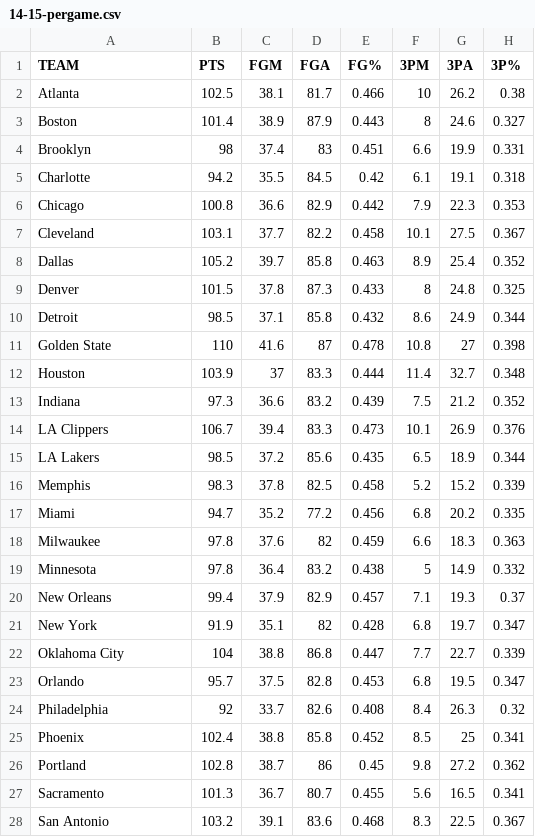
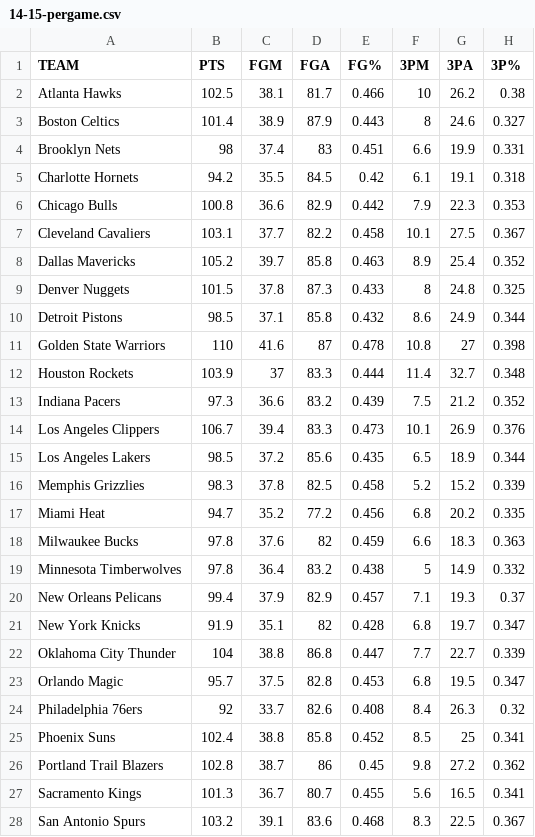
Before and after one commit to connorbitter/VisualizingTheFloor, a CSV file: data/14-15-pergame.csv, drawn as a sheet; only a part is shown; the diff covers the shown part only; the diff names each change by its address in the sheet, - before the commit and + after, or states it on an @@ line.

Commit message:
fixed data sets so team names align

```diff
--- a/data/14-15-pergame.csv
+++ b/data/14-15-pergame.csv
-A2 (TEAM): Atlanta
+A2 (TEAM): Atlanta Hawks
-A3 (TEAM): Boston
+A3 (TEAM): Boston Celtics
-A4 (TEAM): Brooklyn
+A4 (TEAM): Brooklyn Nets
-A5 (TEAM): Charlotte
+A5 (TEAM): Charlotte Hornets
-A6 (TEAM): Chicago
+A6 (TEAM): Chicago Bulls
-A7 (TEAM): Cleveland
+A7 (TEAM): Cleveland Cavaliers
-A8 (TEAM): Dallas
+A8 (TEAM): Dallas Mavericks
-A9 (TEAM): Denver
+A9 (TEAM): Denver Nuggets
-A10 (TEAM): Detroit
+A10 (TEAM): Detroit Pistons
-A11 (TEAM): Golden State
+A11 (TEAM): Golden State Warriors
-A12 (TEAM): Houston
+A12 (TEAM): Houston Rockets
-A13 (TEAM): Indiana
+A13 (TEAM): Indiana Pacers
-A14 (TEAM): LA Clippers
+A14 (TEAM): Los Angeles Clippers
-A15 (TEAM): LA Lakers
+A15 (TEAM): Los Angeles Lakers
-A16 (TEAM): Memphis
+A16 (TEAM): Memphis Grizzlies
-A17 (TEAM): Miami
+A17 (TEAM): Miami Heat
-A18 (TEAM): Milwaukee
+A18 (TEAM): Milwaukee Bucks
-A19 (TEAM): Minnesota
+A19 (TEAM): Minnesota Timberwolves
-A20 (TEAM): New Orleans
+A20 (TEAM): New Orleans Pelicans
-A21 (TEAM): New York
+A21 (TEAM): New York Knicks
-A22 (TEAM): Oklahoma City
+A22 (TEAM): Oklahoma City Thunder
-A23 (TEAM): Orlando
+A23 (TEAM): Orlando Magic
-A24 (TEAM): Philadelphia
+A24 (TEAM): Philadelphia 76ers
-A25 (TEAM): Phoenix
+A25 (TEAM): Phoenix Suns
-A26 (TEAM): Portland
+A26 (TEAM): Portland Trail Blazers
-A27 (TEAM): Sacramento
+A27 (TEAM): Sacramento Kings
-A28 (TEAM): San Antonio
+A28 (TEAM): San Antonio Spurs
```
Also changed, not shown: 3 edited cells elsewhere in this file, 7 other files.
